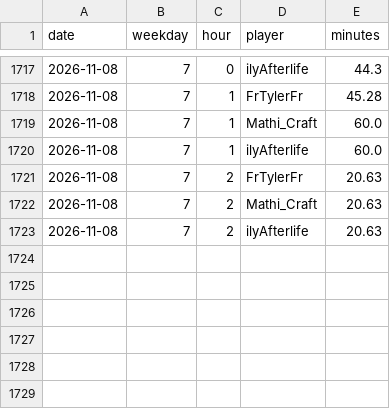
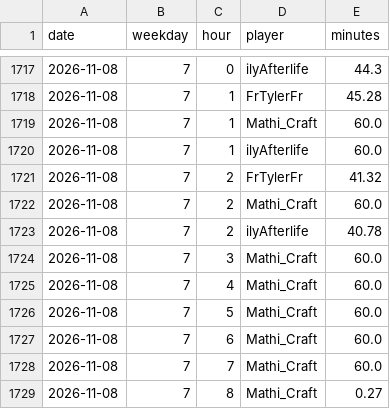
Before and after one commit to mathijsboogaert/Voxel, a CSV file: docs/data/voxel-hourly.csv, drawn as a sheet; only a part is shown, gaps mark what is left out.

```diff
--- a/docs/data/voxel-hourly.csv
+++ b/docs/data/voxel-hourly.csv
@@ -1720,4 +1720,10 @@ date,weekday,hour,player,minutes
 2026-11-08,7,1,ilyAfterlife,60.0
-2026-11-08,7,2,FrTylerFr,20.63
-2026-11-08,7,2,Mathi_Craft,20.63
-2026-11-08,7,2,ilyAfterlife,20.63
+2026-11-08,7,2,FrTylerFr,41.32
+2026-11-08,7,2,Mathi_Craft,60.0
+2026-11-08,7,2,ilyAfterlife,40.78
+2026-11-08,7,3,Mathi_Craft,60.0
+2026-11-08,7,4,Mathi_Craft,60.0
+2026-11-08,7,5,Mathi_Craft,60.0
+2026-11-08,7,6,Mathi_Craft,60.0
+2026-11-08,7,7,Mathi_Craft,60.0
+2026-11-08,7,8,Mathi_Craft,0.27
```
Also changed, not shown: docs/data/afk-history.csv, docs/data/voxel-sessions.csv, 3 other files.
